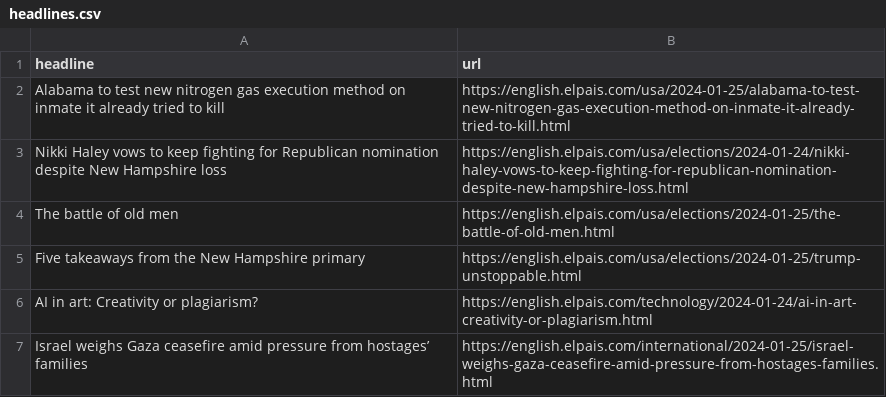
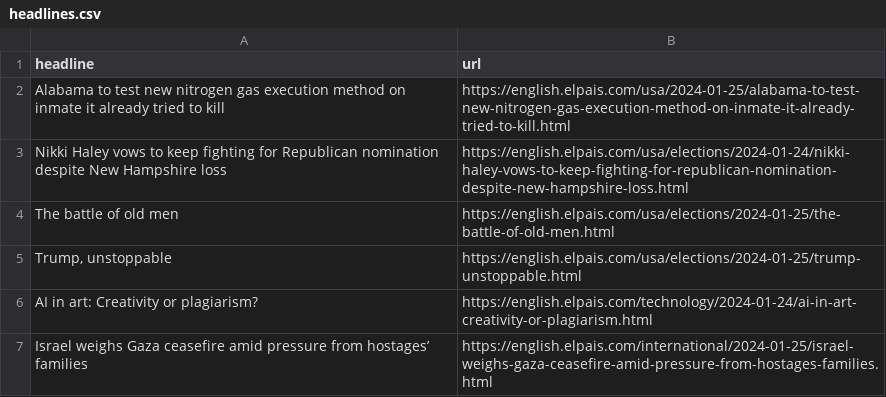
Before and after one commit to dlaiu/headlines-scraper, a CSV file: headlines.csv, drawn as a sheet; only a part is shown.

```diff
--- a/headlines.csv
+++ b/headlines.csv
@@ -4,3 +4,3 @@ Nikki Haley vows to keep fighting for Republican nomination despite New Hampshir
 The battle of old men,https://english.elpais.com/usa/elections/2024-01-25/the-battle-of-old-men.html
-Five takeaways from the New Hampshire primary,https://english.elpais.com/usa/elections/2024-01-25/trump-unstoppable.html
+"Trump, unstoppable",https://english.elpais.com/usa/elections/2024-01-25/trump-unstoppable.html
 AI in art: Creativity or plagiarism?,https://english.elpais.com/technology/2024-01-24/ai-in-art-creativity-or-plagiarism.html
```
